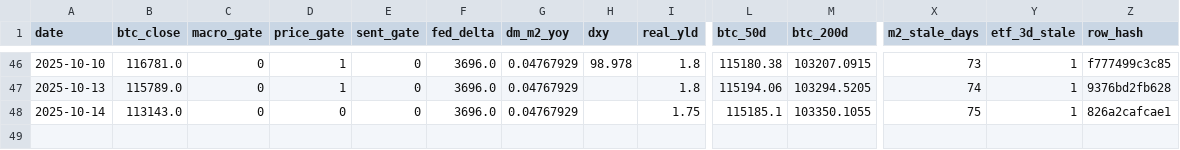
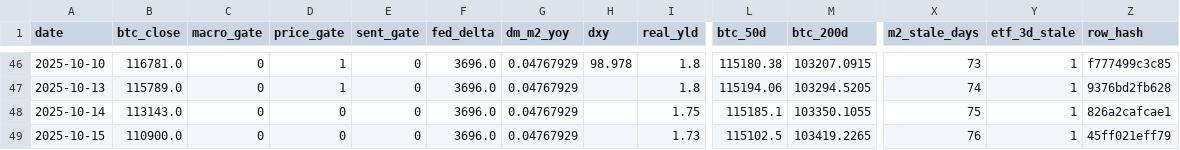
Before and after one commit to matthewprotti/btc_macro_agent_v2.py, a CSV file: track.csv, drawn as a sheet; only a part is shown, gaps mark what is left out; rows hold the shown columns only; the diff names each change by its address in the sheet, - before the commit and + after, or states it on an @@ line.

```diff
--- a/track.csv
+++ b/track.csv
+row 49: 2025-10-15 | 110900.0 | 0 | 0 | 0 | 3696.0 | 0.04767929 |  | 1.73 | 115102.5 | 103419.2265 | 76 | 1 | 45ff021eff79
```
Also changed, not shown: data/BTCUSD.csv, data/DXY.csv, 2 other files.
